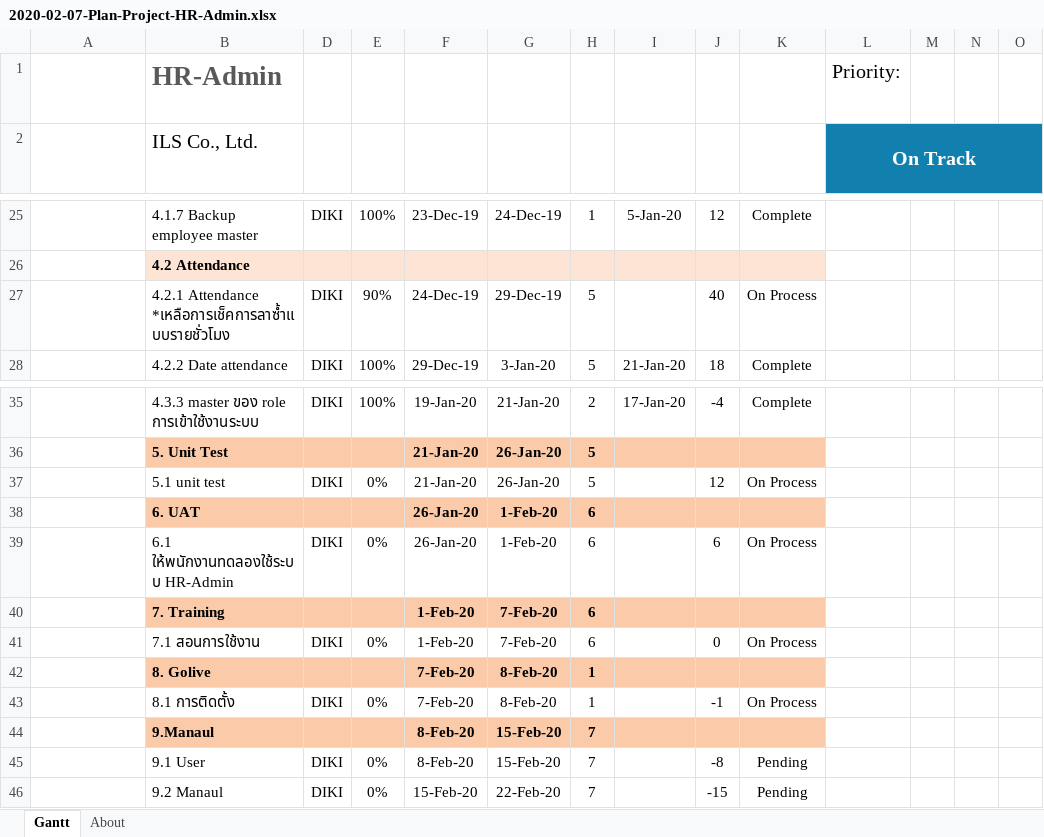
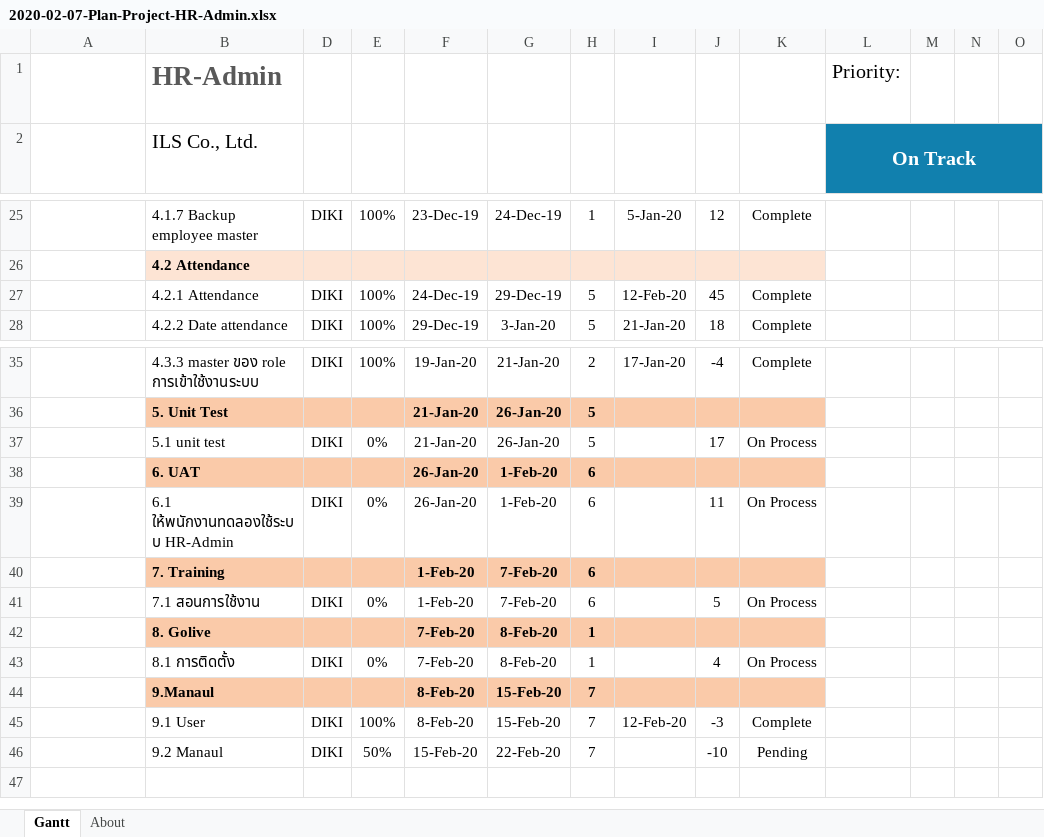
Before and after one commit to teamils/ILS_HR, an Excel workbook: 2020-02-07-Plan-Project-HR-Admin.xlsx, sheet Gantt, drawn as a sheet; only a part is shown, gaps mark what is left out; long unchanged cells end in …; values as stored, in another font and other column widths than the file's, no borders; charts and pictures and conditional formats and table styles not drawn; removed rows and columns are numbered as before the commit, all else as after; rows hold the shown columns only; the diff names each change by its address in the sheet, - before the commit and + after, or states it on an @@ line.

Commit message:
update project 14/02/2020

```diff
--- a/2020-02-07-Plan-Project-HR-Admin.xlsx (sheet Gantt)
+++ b/2020-02-07-Plan-Project-HR-Admin.xlsx (sheet Gantt)
-row 27:  | 4.2.1 Attendance *เหลือการเช็คการลาซ้ำแบบรายชั่วโมง | DIKI | 90% | 24-Dec-19 | 29-Dec-19 | 5 |  | 40 | On Process
+row 27:  | 4.2.1 Attendance | DIKI | 100% | 24-Dec-19 | 29-Dec-19 | 5 | 12-Feb-20 | 45 | Complete
-J37: 12
+J37: 17
-J39: 6
+J39: 11
-J41: 0
+J41: 5
-J43: -1
+J43: 4
-E45: 0%
+E45: 100%
-I45: (empty)
+I45: 12-Feb-20
-J45: -8
+J45: -3
-K45: Pending
+K45: Complete
-E46: 0%
+E46: 50%
-J46: -15
+J46: -10
```
Also changed, not shown: 36 other files.
